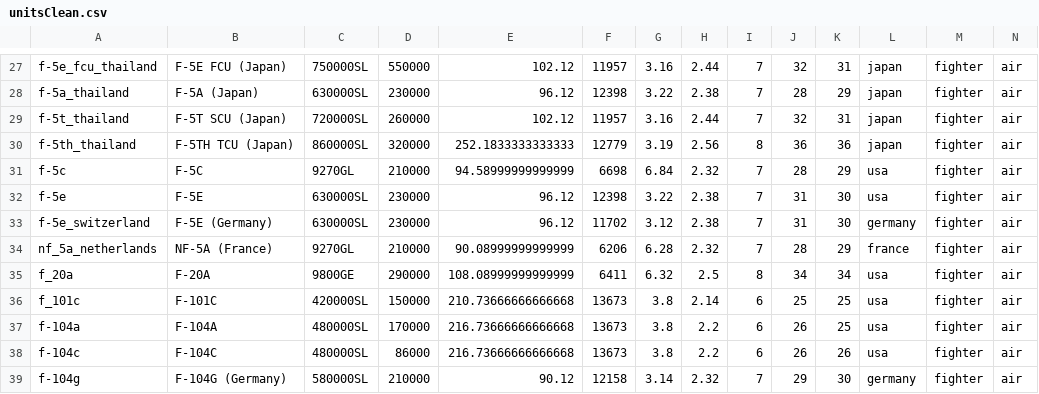
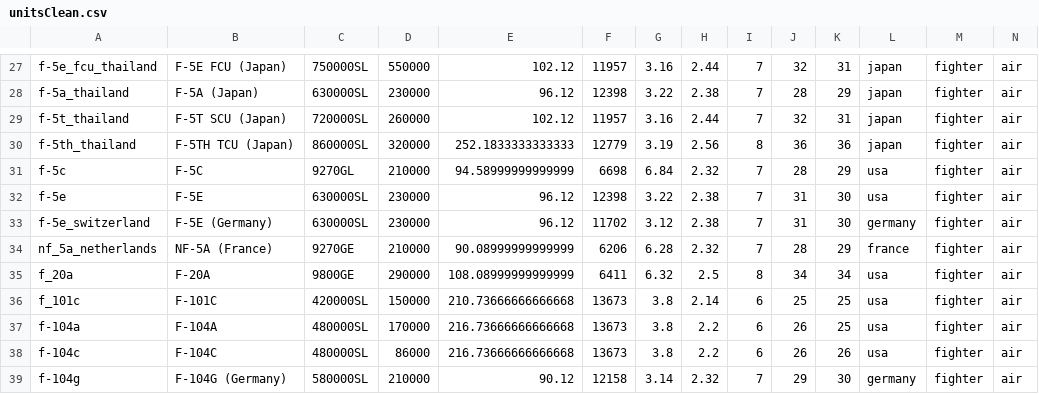
Before and after one commit to R11G/R11G.github.io, a CSV file: arbstats/unitsClean.csv, drawn as a sheet; only a part is shown, gaps mark what is left out.

```diff
--- a/arbstats/unitsClean.csv
+++ b/arbstats/unitsClean.csv
@@ -33,3 +33,3 @@ f-5e;F-5E;630000SL;230000;96.12;12398;3.22;2.38;7;31;30;usa;fighter;air
 f-5e_switzerland;F-5E (Germany);630000SL;230000;96.12;11702;3.12;2.38;7;31;30;germany;fighter;air
-nf_5a_netherlands;NF-5A (France);9270GL;210000;90.08999999999999;6206;6.28;2.32;7;28;29;france;fighter;air
+nf_5a_netherlands;NF-5A (France);9270GE;210000;90.08999999999999;6206;6.28;2.32;7;28;29;france;fighter;air
 f_20a;F-20A;9800GE;290000;108.08999999999999;6411;6.32;2.5;8;34;34;usa;fighter;air
```
